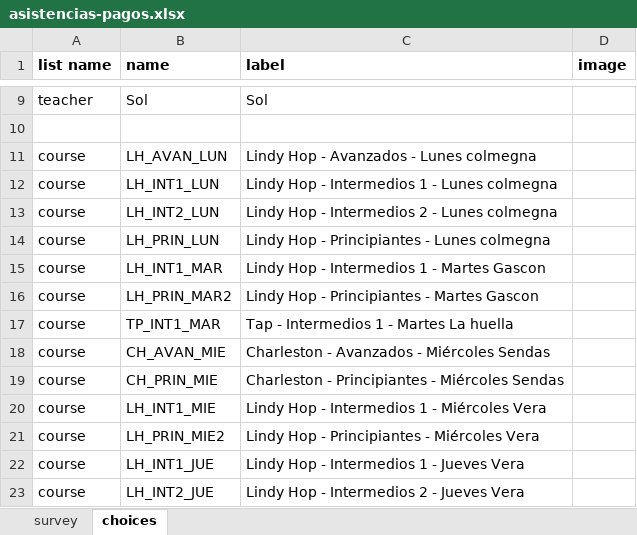
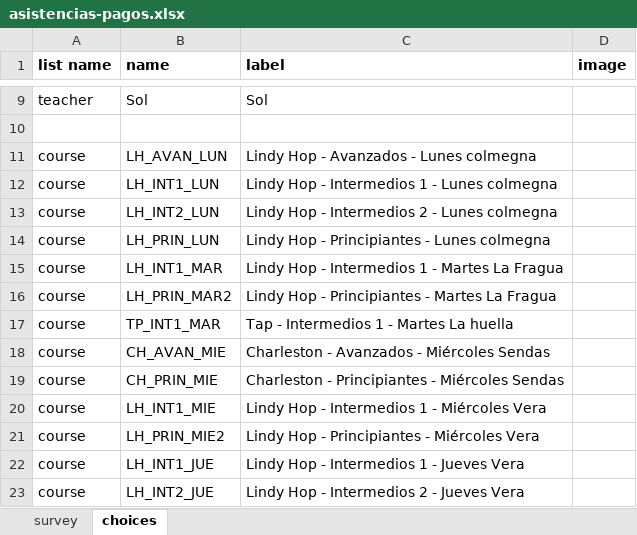
Before and after one commit to bcardiff/themis, an Excel workbook: ona_forms/asistencias-pagos.xlsx, sheet choices, drawn as a sheet; only a part is shown, gaps mark what is left out; values as stored, in another font and other column widths than the file's, no borders; the diff names each change by its address in the sheet, - before the commit and + after, or states it on an @@ line.

Commit message:
update caballito name

```diff
--- a/ona_forms/asistencias-pagos.xlsx (sheet choices)
+++ b/ona_forms/asistencias-pagos.xlsx (sheet choices)
-C15 (label): Lindy Hop - Intermedios 1 - Martes Gascon
+C15 (label): Lindy Hop - Intermedios 1 - Martes La Fragua
-C16 (label): Lindy Hop - Principiantes - Martes Gascon
+C16 (label): Lindy Hop - Principiantes - Martes La Fragua
```
Also changed, not shown: 4 other files.
